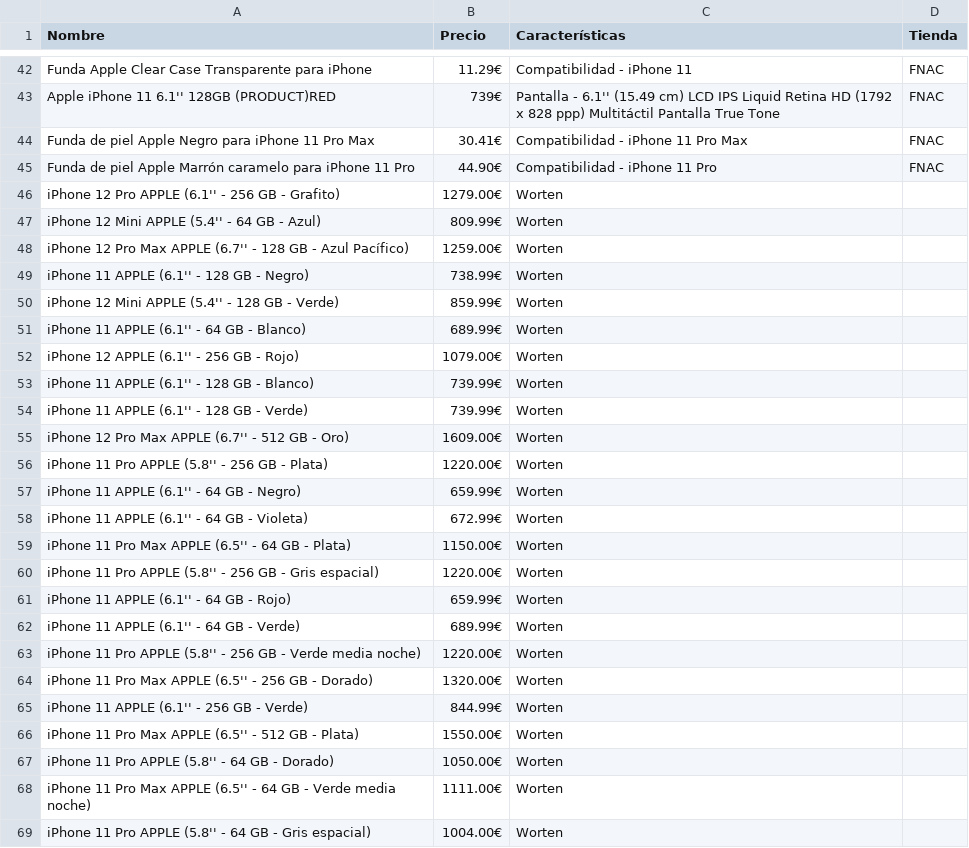
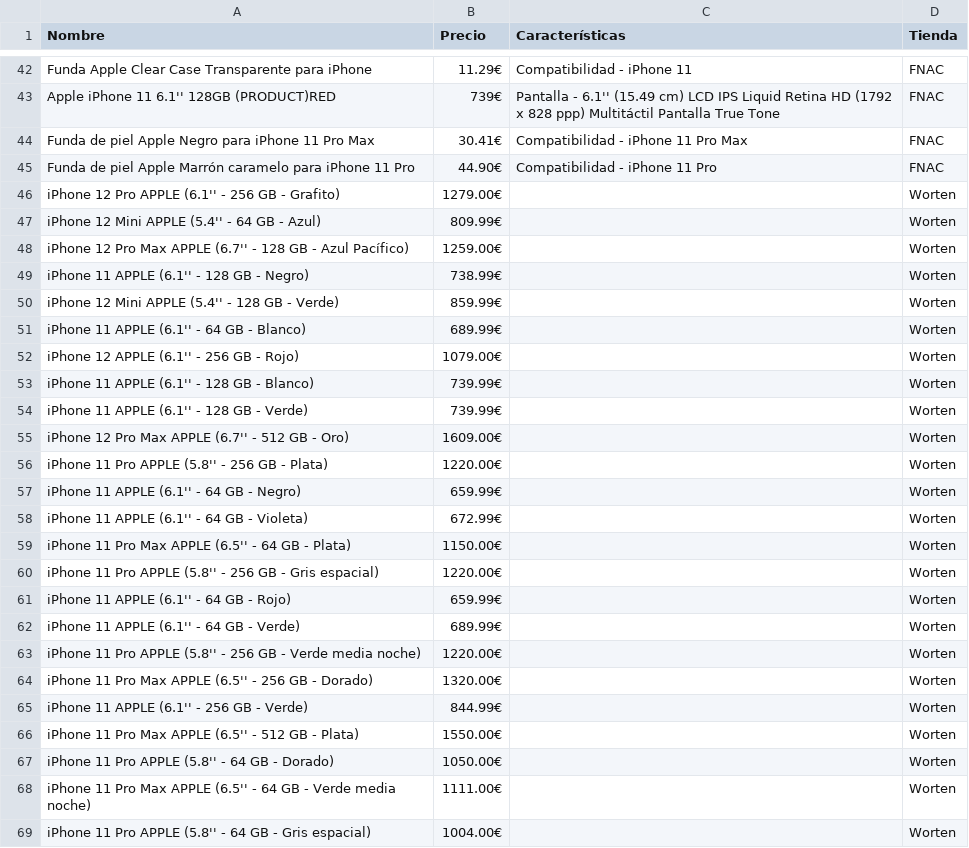
Before and after one commit to lilitorrres/Practica1WebScraping, a CSV file: csv/Resultado_iphone11.csv, drawn as a sheet; only a part is shown, gaps mark what is left out.

Commit message:
Add files via upload

```diff
--- a/csv/Resultado_iphone11.csv
+++ b/csv/Resultado_iphone11.csv
@@ -45,25 +45,25 @@ Funda de piel Apple Negro para iPhone 11 Pro Max,30.41€,Compatibilidad - iPhon
 Funda de piel Apple Marrón caramelo para iPhone 11 Pro,44.90€,Compatibilidad - iPhone 11 Pro,FNAC
-iPhone 12 Pro APPLE (6.1'' - 256 GB - Grafito),1279.00€,Worten
-iPhone 12 Mini APPLE (5.4'' - 64 GB - Azul),809.99€,Worten
-iPhone 12 Pro Max APPLE (6.7'' - 128 GB - Azul Pacífico),1259.00€,Worten
-iPhone 11 APPLE (6.1'' - 128 GB - Negro),738.99€,Worten
-iPhone 12 Mini APPLE (5.4'' - 128 GB - Verde),859.99€,Worten
-iPhone 11 APPLE (6.1'' - 64 GB - Blanco),689.99€,Worten
-iPhone 12 APPLE (6.1'' - 256 GB - Rojo),1079.00€,Worten
-iPhone 11 APPLE (6.1'' - 128 GB - Blanco),739.99€,Worten
-iPhone 11 APPLE (6.1'' - 128 GB - Verde),739.99€,Worten
-iPhone 12 Pro Max APPLE (6.7'' - 512 GB - Oro),1609.00€,Worten
-iPhone 11 Pro APPLE (5.8'' - 256 GB - Plata),1220.00€,Worten
-iPhone 11 APPLE (6.1'' - 64 GB - Negro),659.99€,Worten
-iPhone 11 APPLE (6.1'' - 64 GB - Violeta),672.99€,Worten
-iPhone 11 Pro Max APPLE (6.5'' - 64 GB - Plata),1150.00€,Worten
-iPhone 11 Pro APPLE (5.8'' - 256 GB - Gris espacial),1220.00€,Worten
-iPhone 11 APPLE (6.1'' - 64 GB - Rojo),659.99€,Worten
-iPhone 11 APPLE (6.1'' - 64 GB - Verde),689.99€,Worten
-iPhone 11 Pro APPLE (5.8'' - 256 GB - Verde media noche),1220.00€,Worten
-iPhone 11 Pro Max APPLE (6.5'' - 256 GB - Dorado),1320.00€,Worten
-iPhone 11 APPLE (6.1'' - 256 GB - Verde),844.99€,Worten
-iPhone 11 Pro Max APPLE (6.5'' - 512 GB - Plata),1550.00€,Worten
-iPhone 11 Pro APPLE (5.8'' - 64 GB - Dorado),1050.00€,Worten
-iPhone 11 Pro Max APPLE (6.5'' - 64 GB - Verde media noche),1111.00€,Worten
-iPhone 11 Pro APPLE (5.8'' - 64 GB - Gris espacial),1004.00€,Worten
+iPhone 12 Pro APPLE (6.1'' - 256 GB - Grafito),1279.00€,,Worten
+iPhone 12 Mini APPLE (5.4'' - 64 GB - Azul),809.99€,,Worten,
+iPhone 12 Pro Max APPLE (6.7'' - 128 GB - Azul Pacífico),1259.00€,,Worten
+iPhone 11 APPLE (6.1'' - 128 GB - Negro),738.99€,,Worten
+iPhone 12 Mini APPLE (5.4'' - 128 GB - Verde),859.99€,,Worten
+iPhone 11 APPLE (6.1'' - 64 GB - Blanco),689.99€,,Worten
+iPhone 12 APPLE (6.1'' - 256 GB - Rojo),1079.00€,,Worten
+iPhone 11 APPLE (6.1'' - 128 GB - Blanco),739.99€,,Worten
+iPhone 11 APPLE (6.1'' - 128 GB - Verde),739.99€,,Worten
+iPhone 12 Pro Max APPLE (6.7'' - 512 GB - Oro),1609.00€,,Worten
+iPhone 11 Pro APPLE (5.8'' - 256 GB - Plata),1220.00€,,Worten
+iPhone 11 APPLE (6.1'' - 64 GB - Negro),659.99€,,Worten
+iPhone 11 APPLE (6.1'' - 64 GB - Violeta),672.99€,,Worten
+iPhone 11 Pro Max APPLE (6.5'' - 64 GB - Plata),1150.00€,,Worten
+iPhone 11 Pro APPLE (5.8'' - 256 GB - Gris espacial),1220.00€,,Worten
+iPhone 11 APPLE (6.1'' - 64 GB - Rojo),659.99€,,Worten
+iPhone 11 APPLE (6.1'' - 64 GB - Verde),689.99€,,Worten
+iPhone 11 Pro APPLE (5.8'' - 256 GB - Verde media noche),1220.00€,,Worten
+iPhone 11 Pro Max APPLE (6.5'' - 256 GB - Dorado),1320.00€,,Worten
+iPhone 11 APPLE (6.1'' - 256 GB - Verde),844.99€,,Worten
+iPhone 11 Pro Max APPLE (6.5'' - 512 GB - Plata),1550.00€,,Worten
+iPhone 11 Pro APPLE (5.8'' - 64 GB - Dorado),1050.00€,,Worten
+iPhone 11 Pro Max APPLE (6.5'' - 64 GB - Verde media noche),1111.00€,,Worten
+iPhone 11 Pro APPLE (5.8'' - 64 GB - Gris espacial),1004.00€,,Worten
```
